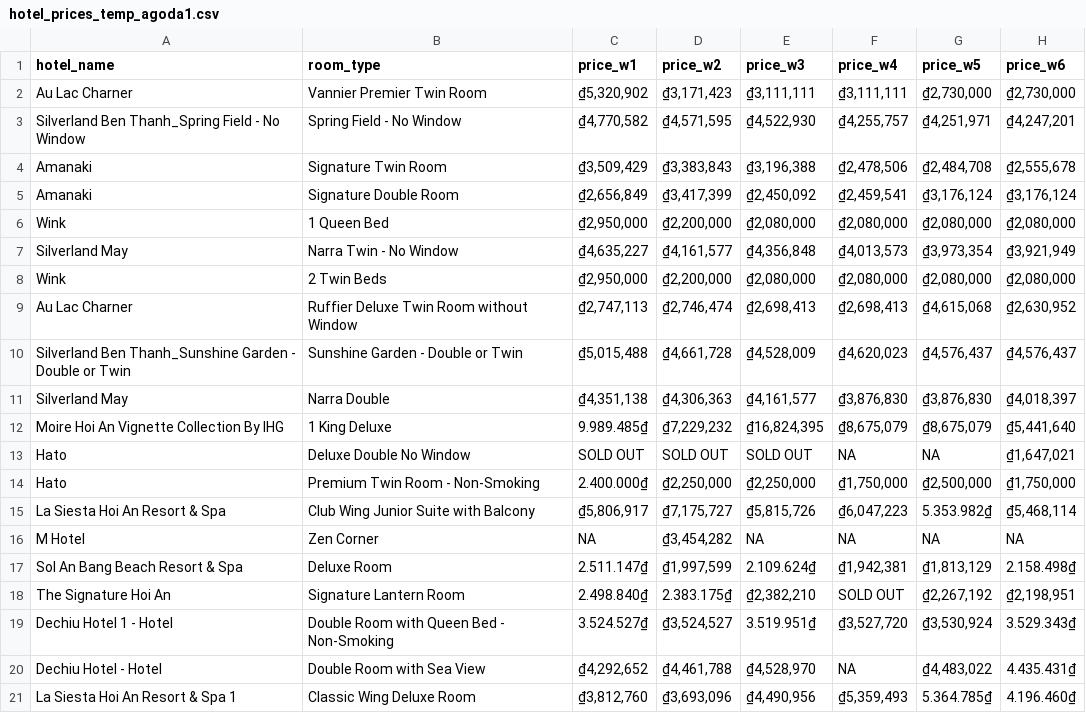
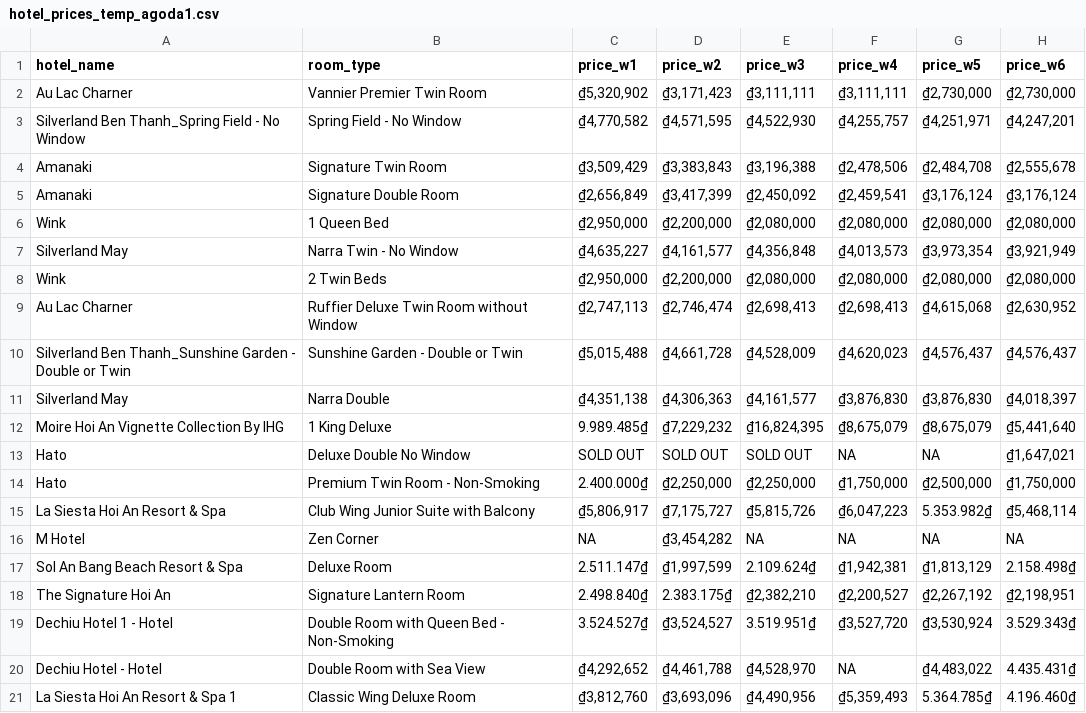
Before and after one commit to hchinhtrung/mvillage-email-template, a CSV file: 31.crawl-tool/agoda/agoda1/hotel_prices_temp_agoda1.csv, drawn as a sheet.

```diff
--- a/31.crawl-tool/agoda/agoda1/hotel_prices_temp_agoda1.csv
+++ b/31.crawl-tool/agoda/agoda1/hotel_prices_temp_agoda1.csv
@@ -17,3 +17,3 @@ M Hotel,Zen Corner,NA,"₫3,454,282",NA,NA,NA,NA
 Sol An Bang Beach Resort & Spa,Deluxe Room,2.511.147₫,"₫1,997,599",2.109.624₫,"₫1,942,381","₫1,813,129",2.158.498₫
-The Signature Hoi An,Signature Lantern Room,2.498.840₫,2.383.175₫,"₫2,382,210",SOLD OUT,"₫2,267,192","₫2,198,951"
+The Signature Hoi An,Signature Lantern Room,2.498.840₫,2.383.175₫,"₫2,382,210","₫2,200,527","₫2,267,192","₫2,198,951"
 Dechiu Hotel 1 - Hotel,Double Room with Queen Bed - Non-Smoking,3.524.527₫,"₫3,524,527",3.519.951₫,"₫3,527,720","₫3,530,924",3.529.343₫
```
Also changed, not shown: 9 other files.
